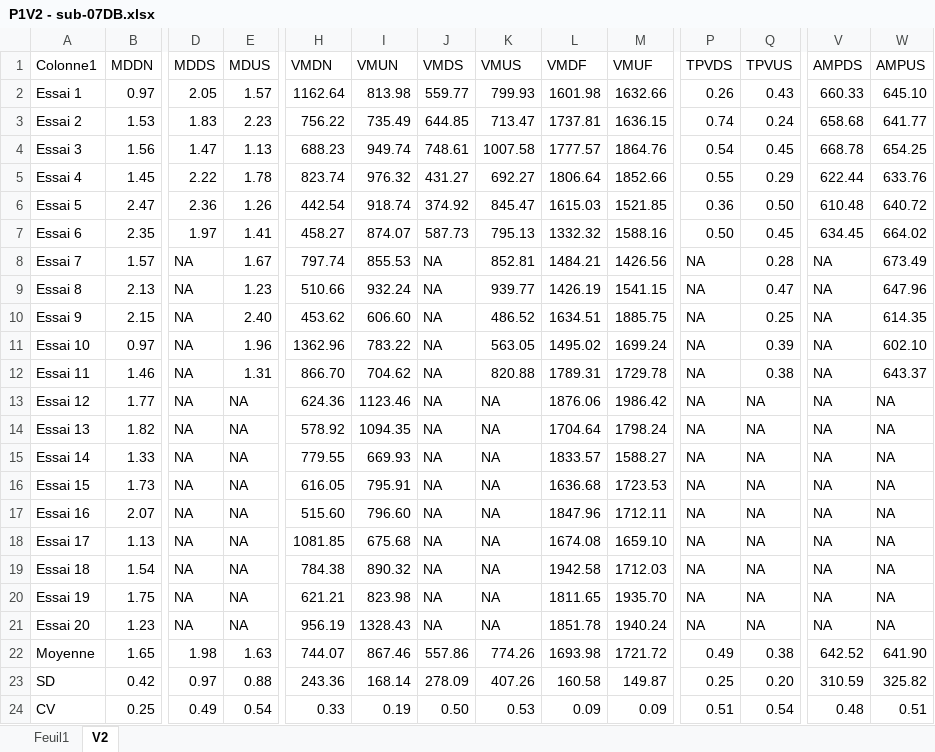
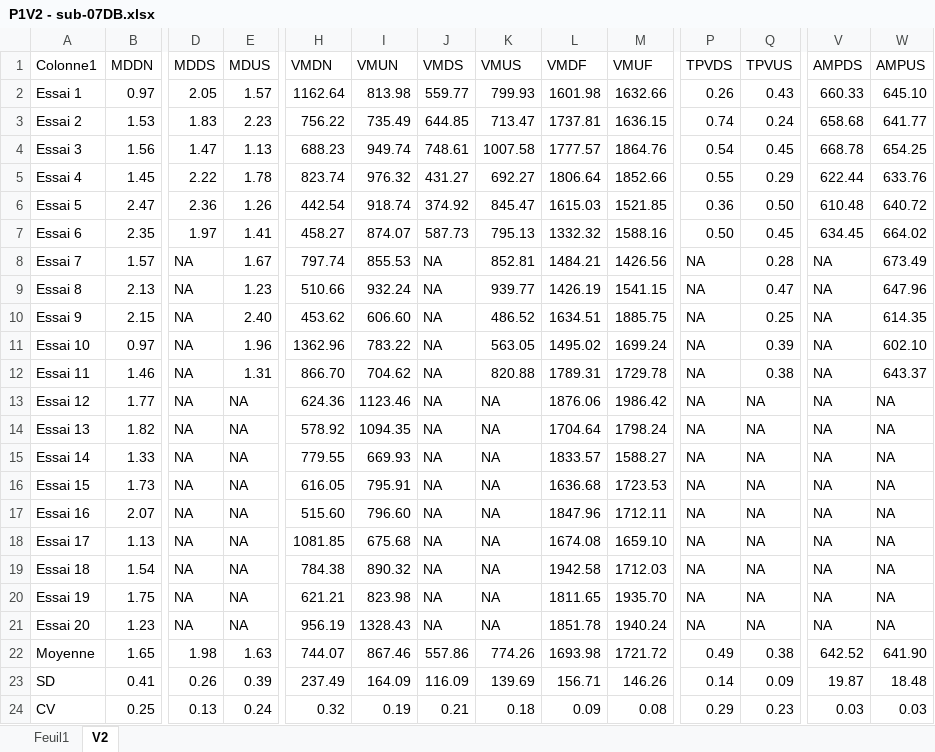
Before and after one commit to ArtyDy/V2, an Excel workbook: P1V2 - sub-07DB.xlsx, sheet V2, drawn as a sheet; only a part is shown, gaps mark what is left out; values as stored, in another font and other column widths than the file's, no borders; table styles not drawn; the diff covers the shown part only; the diff names each change by its address in the sheet, - before the commit and + after, or states it on an @@ line.

```diff
--- a/P1V2 - sub-07DB.xlsx (sheet V2)
+++ b/P1V2 - sub-07DB.xlsx (sheet V2)
-B23 (MDDN): 0.42
+B23 (MDDN): 0.41
-D23 (MDDS): 0.97
+D23 (MDDS): 0.26
-E23 (MDUS): 0.88
+E23 (MDUS): 0.39
-H23 (VMDN): 243.36
+H23 (VMDN): 237.49
-I23 (VMUN): 168.14
+I23 (VMUN): 164.09
-J23 (VMDS): 278.09
+J23 (VMDS): 116.09
-K23 (VMUS): 407.26
+K23 (VMUS): 139.69
-L23 (VMDF): 160.58
+L23 (VMDF): 156.71
-M23 (VMUF): 149.87
+M23 (VMUF): 146.26
-P23 (TPVDS): 0.25
+P23 (TPVDS): 0.14
-Q23 (TPVUS): 0.20
+Q23 (TPVUS): 0.09
-V23 (AMPDS): 310.59
+V23 (AMPDS): 19.87
-W23 (AMPUS): 325.82
+W23 (AMPUS): 18.48
-D24 (MDDS): 0.49
+D24 (MDDS): 0.13
-E24 (MDUS): 0.54
+E24 (MDUS): 0.24
-H24 (VMDN): 0.33
+H24 (VMDN): 0.32
-J24 (VMDS): 0.50
+J24 (VMDS): 0.21
-K24 (VMUS): 0.53
+K24 (VMUS): 0.18
-M24 (VMUF): 0.09
+M24 (VMUF): 0.08
-P24 (TPVDS): 0.51
+P24 (TPVDS): 0.29
-Q24 (TPVUS): 0.54
+Q24 (TPVUS): 0.23
-V24 (AMPDS): 0.48
+V24 (AMPDS): 0.03
-W24 (AMPUS): 0.51
+W24 (AMPUS): 0.03
```
Also changed, not shown: 6 edited cells elsewhere in this sheet, formulas that keep their value, P1V2 - sub-05DB.xlsx, 3 other files.
